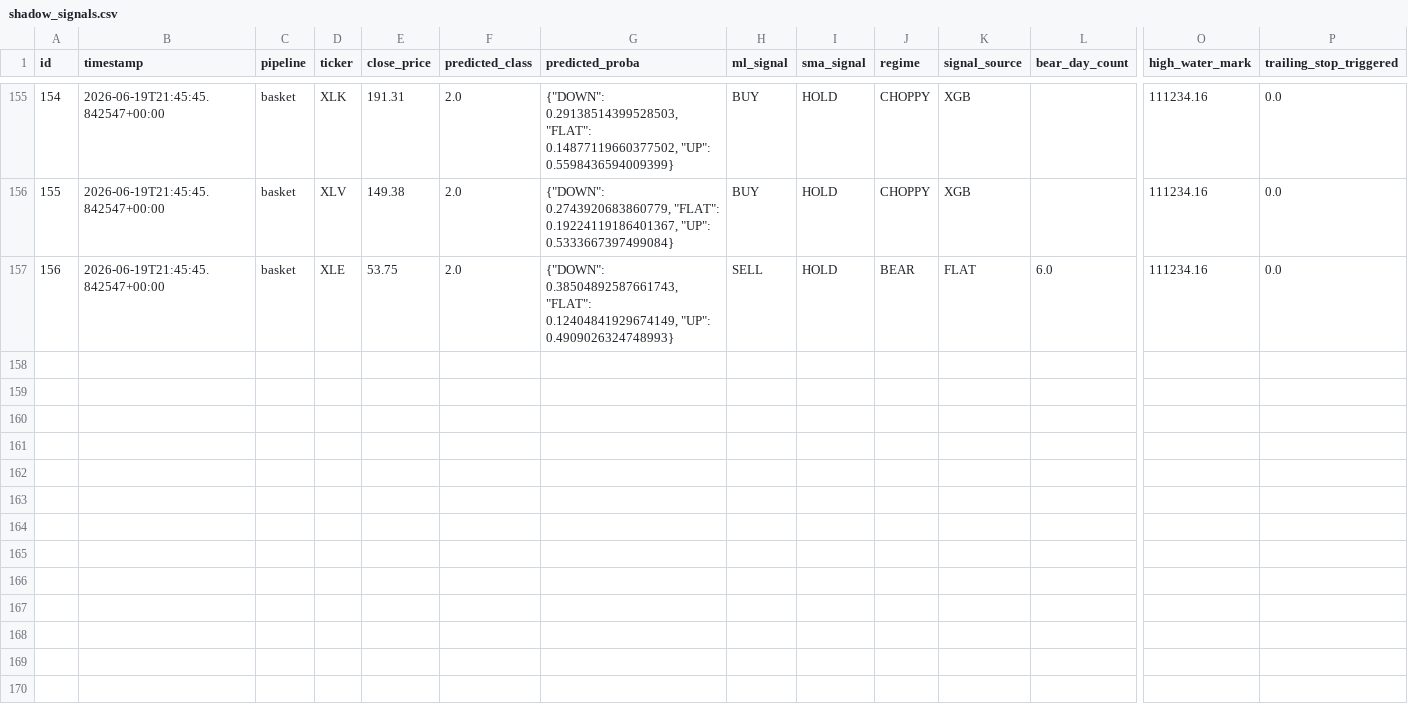
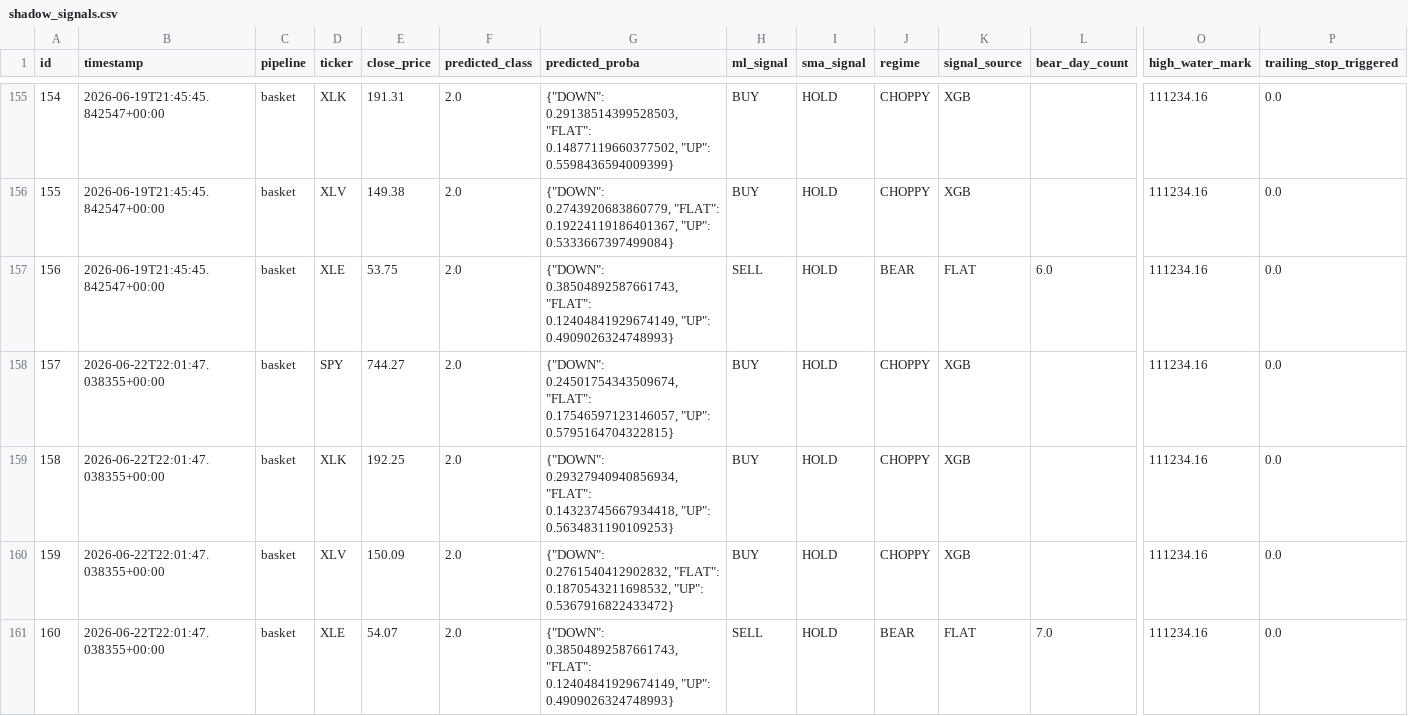
Before and after one commit to dads2busy/SchroederTrader, a CSV file: data/shadow_signals.csv, drawn as a sheet; only a part is shown, gaps mark what is left out; rows hold the shown columns only; the diff names each change by its address in the sheet, - before the commit and + after, or states it on an @@ line.

Commit message:
chore: basket state 2026-06-22

```diff
--- a/data/shadow_signals.csv
+++ b/data/shadow_signals.csv
+row 158: 157 | 2026-06-22T22:01:47.038355+00:00 | basket | SPY | 744.27 | 2.0 | {"DOWN": 0.24501754343509674, "FLAT": 0.17546597123146057, "UP": 0.5795164704322815} | BUY | HOLD | CHOPPY | XGB |  | 111234.16 | 0.0
+row 159: 158 | 2026-06-22T22:01:47.038355+00:00 | basket | XLK | 192.25 | 2.0 | {"DOWN": 0.29327940940856934, "FLAT": 0.14323745667934418, "UP": 0.5634831190109253} | BUY | HOLD | CHOPPY | XGB |  | 111234.16 | 0.0
+row 160: 159 | 2026-06-22T22:01:47.038355+00:00 | basket | XLV | 150.09 | 2.0 | {"DOWN": 0.2761540412902832, "FLAT": 0.1870543211698532, "UP": 0.5367916822433472} | BUY | HOLD | CHOPPY | XGB |  | 111234.16 | 0.0
+row 161: 160 | 2026-06-22T22:01:47.038355+00:00 | basket | XLE | 54.07 | 2.0 | {"DOWN": 0.38504892587661743, "FLAT": 0.12404841929674149, "UP": 0.4909026324748993} | SELL | HOLD | BEAR | FLAT | 7.0 | 111234.16 | 0.0
```
Also changed, not shown: data/orders.csv, data/portfolio.csv.
